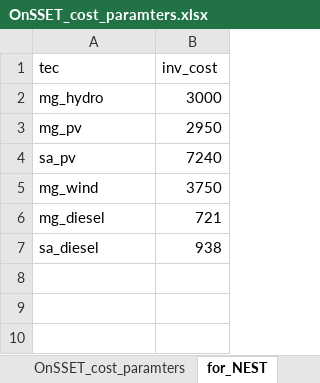
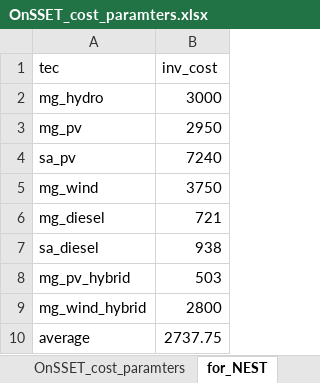
Before and after one commit to iiasa/RE4AFAGRI_platform, an Excel workbook: nest/message_ix_models/data/leap_re_nest/OnSSET_cost_paramters.xlsx, sheet for_NEST, drawn as a sheet; values as stored, in another font and other column widths than the file's, no borders; the diff names each change by its address in the sheet, - before the commit and + after, or states it on an @@ line.

Commit message:
Update data and scripts for Zambia model

```diff
--- a/nest/message_ix_models/data/leap_re_nest/OnSSET_cost_paramters.xlsx (sheet for_NEST)
+++ b/nest/message_ix_models/data/leap_re_nest/OnSSET_cost_paramters.xlsx (sheet for_NEST)
+row 8: mg_pv_hybrid | 503
+row 9: mg_wind_hybrid | 2800
+row 10: average | 2737.75
```
Also changed, not shown: 20 other files.
